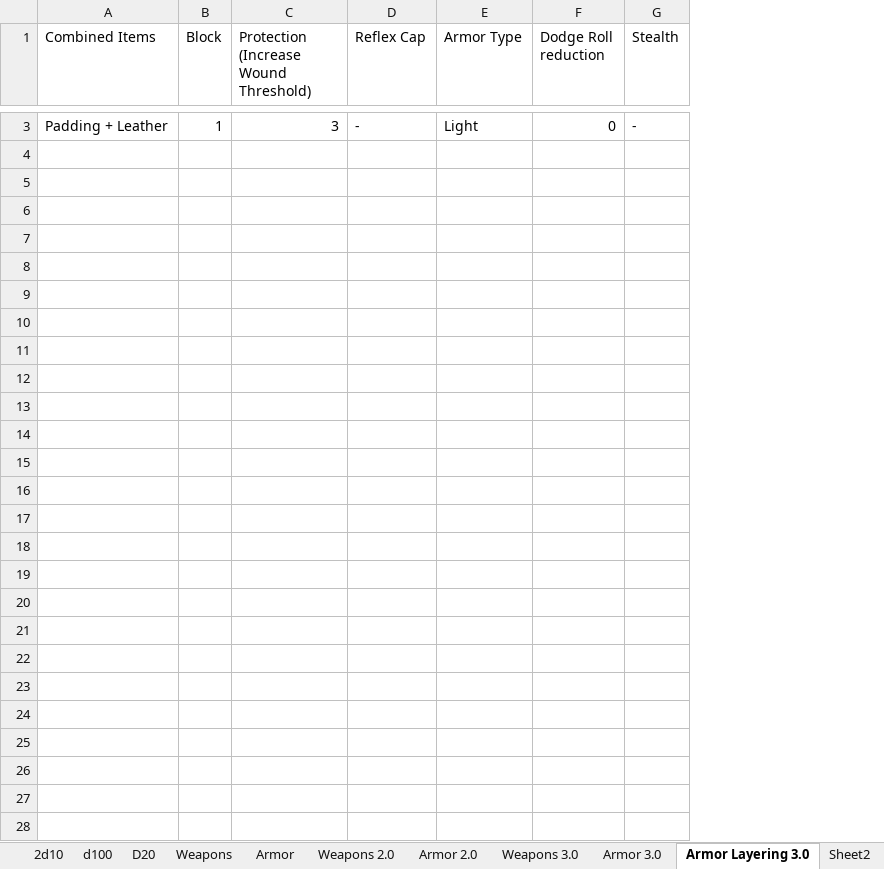
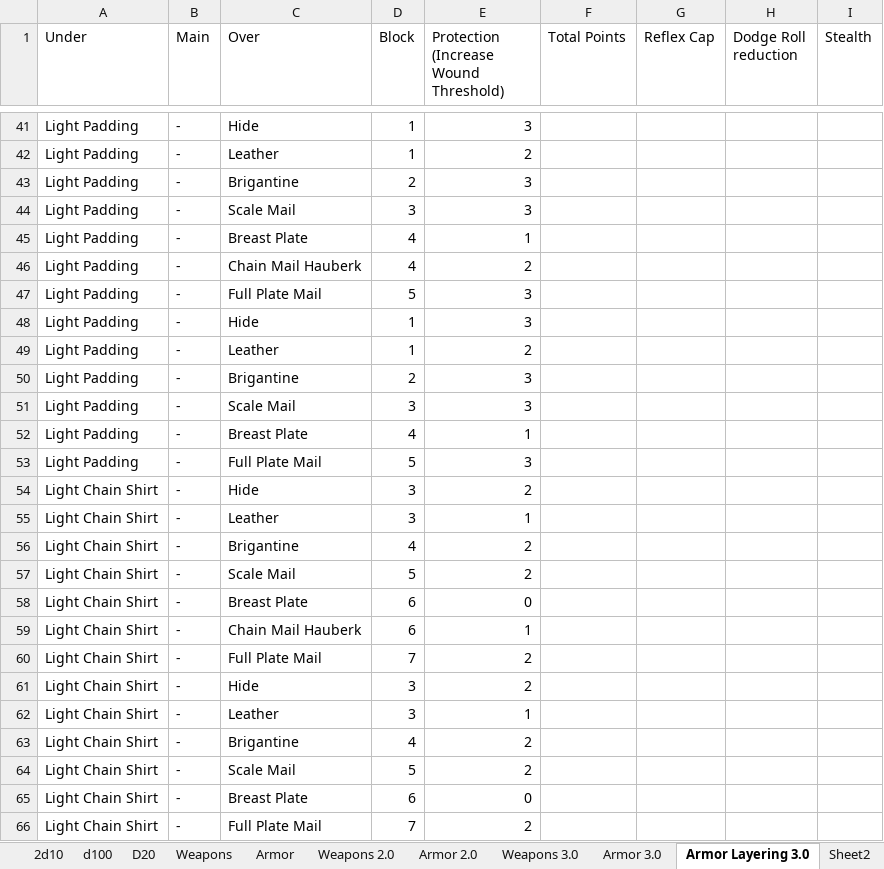
Before and after one commit to gstroe/MeleeGame, an Excel workbook: rules/d10Chart_other.xlsx, sheet Armor Layering 3.0, drawn as a sheet; only a part is shown, gaps mark what is left out; values as stored, in another font and other column widths than the file's, no borders; removed rows and columns are numbered as before the commit, all else as after; the diff covers the shown part only; the diff names each change by its address in the sheet, - before the commit and + after, or states it on an @@ line.

Commit message:
update

```diff
--- a/rules/d10Chart_other.xlsx (sheet Armor Layering 3.0)
+++ b/rules/d10Chart_other.xlsx (sheet Armor Layering 3.0)
-column A (Combined Items), row 3: Padding + Leather
+column A (Under), row 41: Light Padding
+column B (Main), row 41: -
+column C (Over), row 41: Hide
+column F (Total Points), empty
-column E (Armor Type), row 3: Light
-G41 (Reflex Cap): -
+G41 (Reflex Cap): (empty)
-H41 (Dodge Roll reduction): 0
+H41 (Dodge Roll reduction): (empty)
-I41 (Stealth): -
+I41 (Stealth): (empty)
+row 42: Light Padding | - | Leather | 1 | 2
+row 43: Light Padding | - | Brigantine | 2 | 3
+row 44: Light Padding | - | Scale Mail | 3 | 3
+row 45: Light Padding | - | Breast Plate | 4 | 1
+row 46: Light Padding | - | Chain Mail Hauberk | 4 | 2
+row 47: Light Padding | - | Full Plate Mail | 5 | 3
+row 48: Light Padding | - | Hide | 1 | 3
+row 49: Light Padding | - | Leather | 1 | 2
+row 50: Light Padding | - | Brigantine | 2 | 3
+row 51: Light Padding | - | Scale Mail | 3 | 3
+row 52: Light Padding | - | Breast Plate | 4 | 1
+row 53: Light Padding | - | Full Plate Mail | 5 | 3
+row 54: Light Chain Shirt | - | Hide | 3 | 2
+row 55: Light Chain Shirt | - | Leather | 3 | 1
+row 56: Light Chain Shirt | - | Brigantine | 4 | 2
+row 57: Light Chain Shirt | - | Scale Mail | 5 | 2
+row 58: Light Chain Shirt | - | Breast Plate | 6 | 0
+row 59: Light Chain Shirt | - | Chain Mail Hauberk | 6 | 1
+row 60: Light Chain Shirt | - | Full Plate Mail | 7 | 2
+row 61: Light Chain Shirt | - | Hide | 3 | 2
+row 62: Light Chain Shirt | - | Leather | 3 | 1
+row 63: Light Chain Shirt | - | Brigantine | 4 | 2
+row 64: Light Chain Shirt | - | Scale Mail | 5 | 2
+row 65: Light Chain Shirt | - | Breast Plate | 6 | 0
+row 66: Light Chain Shirt | - | Full Plate Mail | 7 | 2
```
Also changed, not shown: 39 added rows and 1 removed row elsewhere in this sheet, sheet Armor 3.0, formulas that keep their value.
